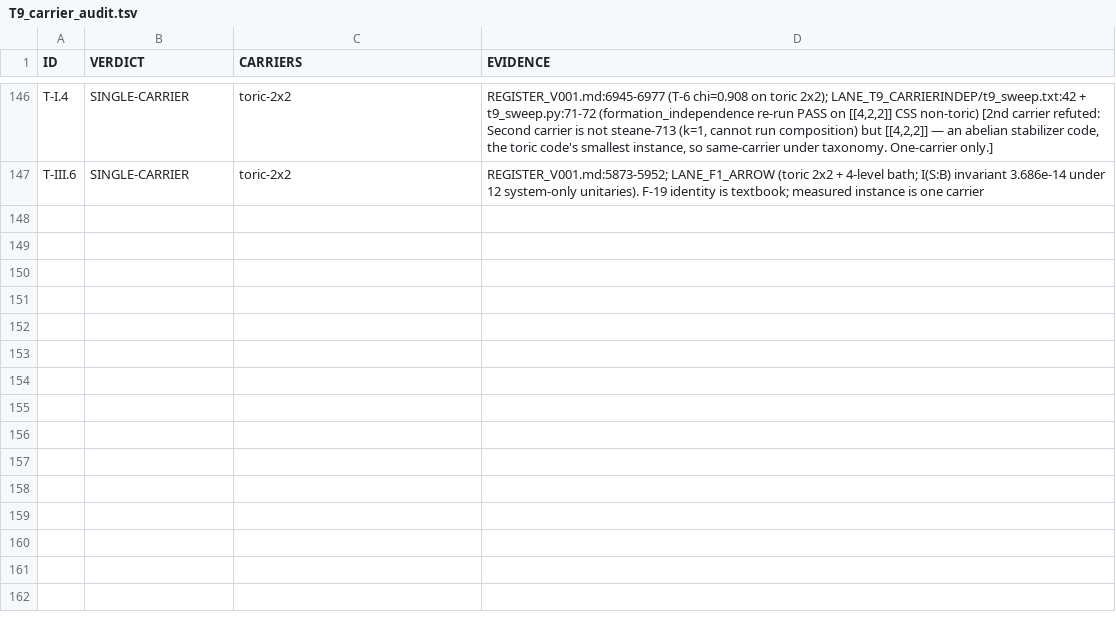
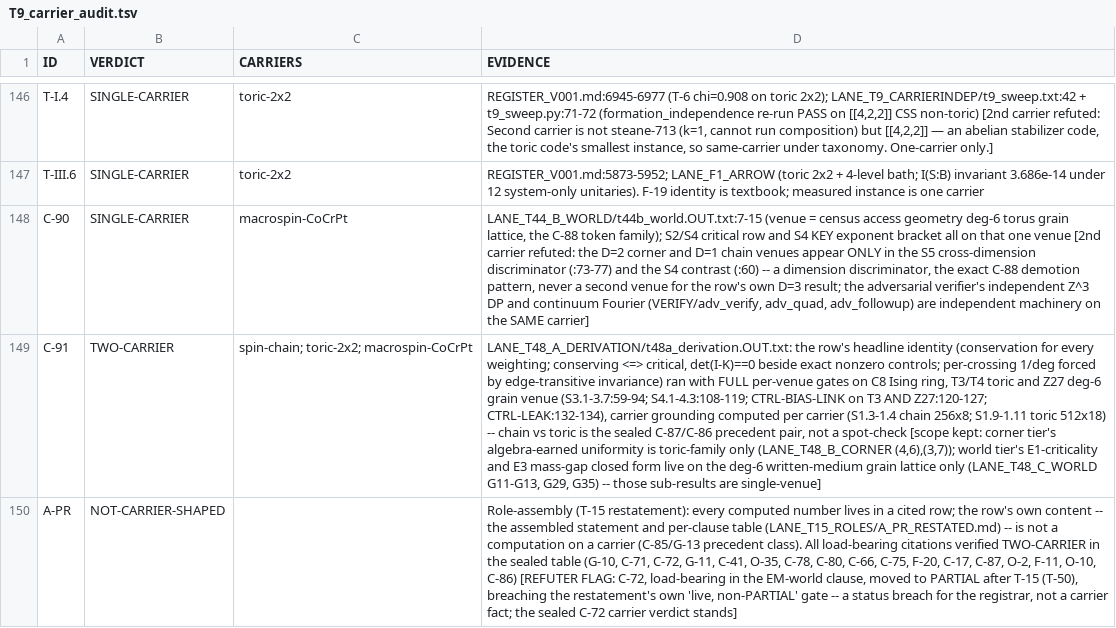
Before and after one commit to gravacle/where-atoms-come-from, a TSV file: LANE_T9_AUDIT/T9_carrier_audit.tsv, drawn as a sheet; only a part is shown, gaps mark what is left out; the diff names each change by its address in the sheet, - before the commit and + after, or states it on an @@ line.

```diff
--- a/LANE_T9_AUDIT/T9_carrier_audit.tsv
+++ b/LANE_T9_AUDIT/T9_carrier_audit.tsv
+row 148: C-90 | SINGLE-CARRIER | macrospin-CoCrPt | LANE_T44_B_WORLD/t44b_world.OUT.txt:7-15 (venue = census access geometry deg-6 torus grain lattice, the C-88 token family); S2/S4 critical row and S4 KEY exponent bracket all on that one venue [2nd carrier refuted: the D=2 corner and D=1 chain venues appear ONLY in the S5 cross-dimension discriminator (:73-77) and the S4 contrast (:60) -- a dimension discriminator, the exact C-88 demotion pattern, never a second venue for the row's own D=3 result; the adversarial verifier's independent Z^3 DP and continuum Fourier (VERIFY/adv_verify, adv_quad, adv_followup) are independent machinery on the SAME carrier]
+row 149: C-91 | TWO-CARRIER | spin-chain; toric-2x2; macrospin-CoCrPt | LANE_T48_A_DERIVATION/t48a_derivation.OUT.txt: the row's headline identity (conservation for every weighting; conserving <=> critical, det(I-K)==0 beside exact nonzero controls; per-crossing 1/deg forced by edge-transitive invariance) ran with FULL per-venue gates on C8 Ising ring, T3/T4 toric and Z27 deg-6 grain venue (S3.1-3.7:59-94; S4.1-4.3:108-119; CTRL-BIAS-LINK on T3 AND Z27:120-127; CTRL-LEAK:132-134), carrier grounding computed per carrier (S1.3-1.4 chain 256x8; S1.9-1.11 toric 512x18) -- chain vs toric is the sealed C-87/C-86 precedent pair, not a spot-check [scope kept: corner tier's algebra-earned uniformity is toric-family only (LANE_T48_B_CORNER (4,6),(3,7)); world tier's E1-criticality and E3 mass-gap closed form live on the deg-6 written-medium grain lattice only (LANE_T48_C_WORLD G11-G13, G29, G35) -- those sub-results are single-venue]
+row 150: A-PR | NOT-CARRIER-SHAPED |  | Role-assembly (T-15 restatement): every computed number lives in a cited row; the row's own content -- the assembled statement and per-clause table (LANE_T15_ROLES/A_PR_RESTATED.md) -- is not a computation on a carrier (C-85/G-13 precedent class). All load-bearing citations verified TWO-CARRIER in the sealed table (G-10, C-71, C-72, G-11, C-41, O-35, C-78, C-80, C-66, C-75, F-20, C-17, C-87, O-2, F-11, O-10, C-86) [REFUTER FLAG: C-72, load-bearing in the EM-world clause, moved to PARTIAL after T-15 (T-50), breaching the restatement's own 'live, non-PARTIAL' gate -- a status breach for the registrar, not a carrier fact; the sealed C-72 carrier verdict stands]
```
Also changed, not shown: ledger/plan.tsv, ledger/status_ledger.tsv, 26 other files.
